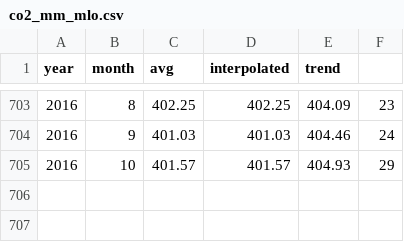
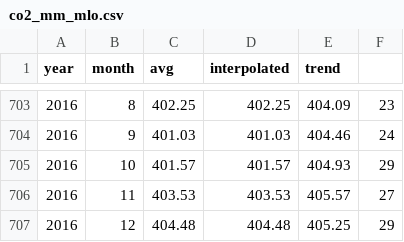
Before and after one commit to lfarrell/co2, a CSV file: data/co2_mm_mlo.csv, drawn as a sheet; only a part is shown, gaps mark what is left out; the diff names each change by its address in the sheet, - before the commit and + after, or states it on an @@ line.

```diff
--- a/data/co2_mm_mlo.csv
+++ b/data/co2_mm_mlo.csv
+row 706: 2016 | 11 | 403.53 | 403.53 | 405.57 | 27
+row 707: 2016 | 12 | 404.48 | 404.48 | 405.25 | 29
```
Also changed, not shown: data/all.csv.
